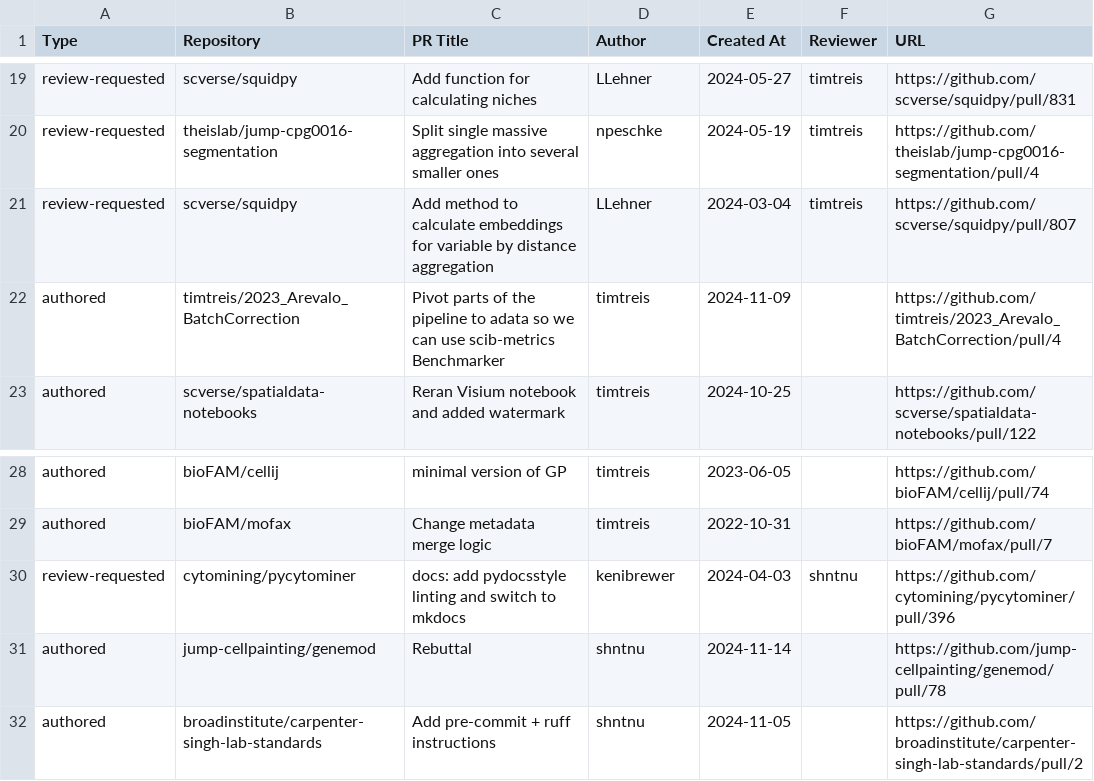
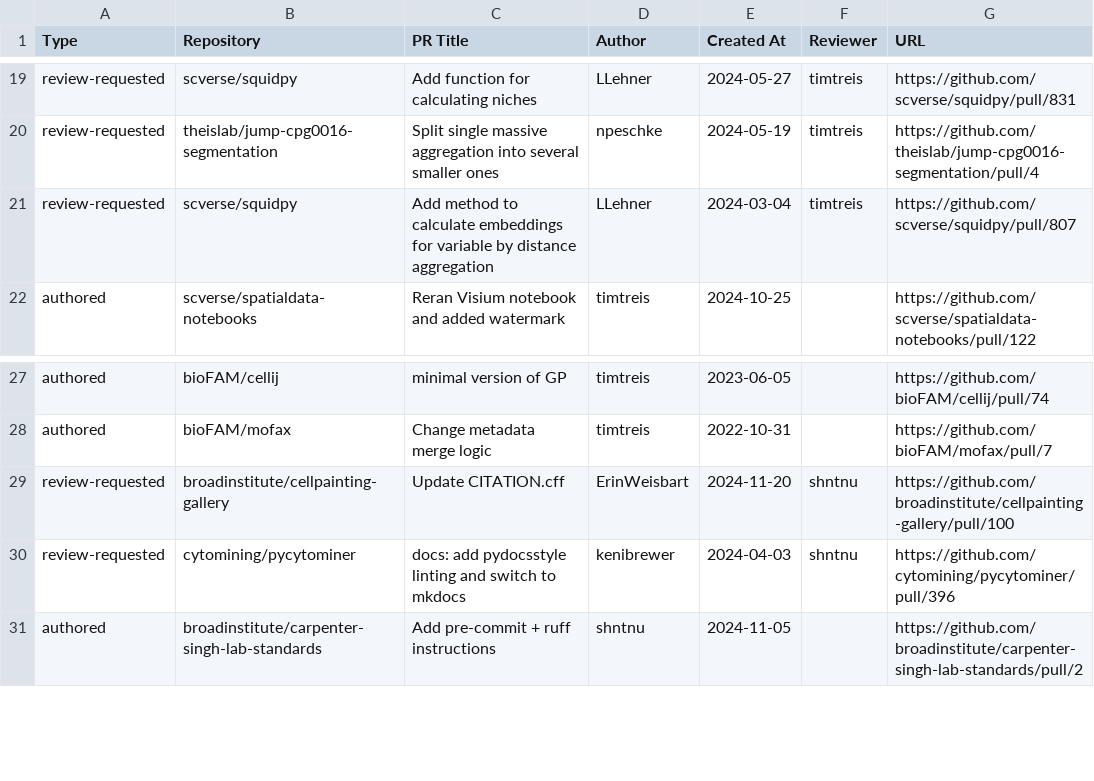
Before and after one commit to broadinstitute/heimdall, a CSV file: pr.csv, drawn as a sheet; only a part is shown, gaps mark what is left out; removed rows and columns are numbered as before the commit, all else as after; the diff names each change by its address in the sheet, - before the commit and + after, or states it on an @@ line.

```diff
--- a/pr.csv
+++ b/pr.csv
-row 22: authored | timtreis/2023_Arevalo_BatchCorrection | Pivot parts of the pipeline to adata so we can use scib-metrics Benchmarker | timtreis | 2024-11-09 |  | https://github.com/timtreis/2023_Arevalo_BatchCorrection/pull/4
+row 29: review-requested | broadinstitute/cellpainting-gallery | Update CITATION.cff | ErinWeisbart | 2024-11-20 | shntnu | https://github.com/broadinstitute/cellpainting-gallery/pull/100
-row 31: authored | jump-cellpainting/genemod | Rebuttal | shntnu | 2024-11-14 |  | https://github.com/jump-cellpainting/genemod/pull/78
```
